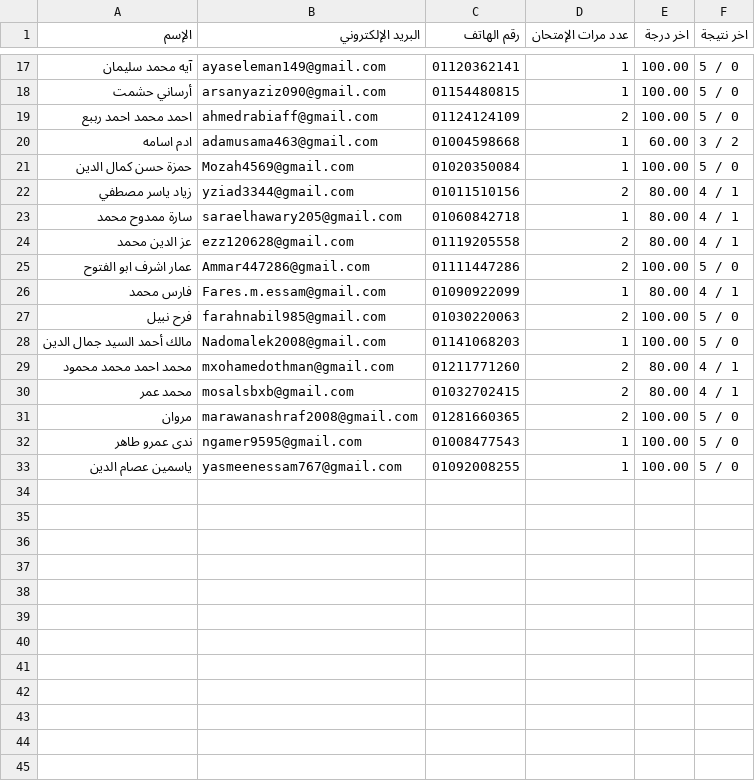
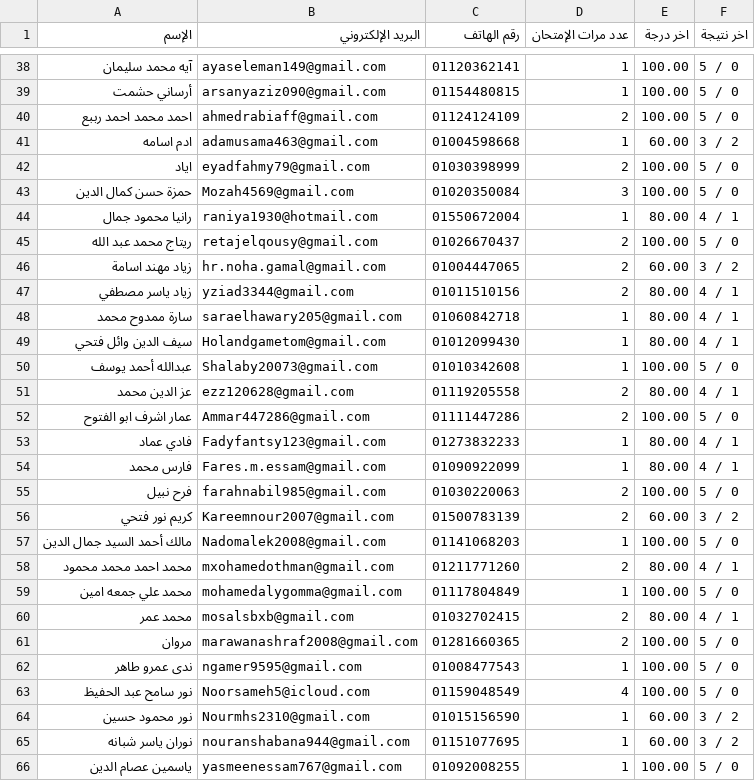
Before and after one commit to Harvovich/Marks-csv, a CSV file: 2sci.csv, drawn as a sheet; only a part is shown, gaps mark what is left out; the diff covers the shown part only.

```diff
--- a/2sci.csv
+++ b/2sci.csv
@@ -20,11 +41,20 @@
 "ادم اسامه","adamusama463@gmail.com","01004598668","1","60.00","3 / 2"
-"حمزة حسن كمال الدين","Mozah4569@gmail.com","01020350084","1","100.00","5 / 0"
+"اياد","eyadfahmy79@gmail.com","01030398999","2","100.00","5 / 0"
+"حمزة حسن كمال الدين","Mozah4569@gmail.com","01020350084","3","100.00","5 / 0"
+"رانيا محمود جمال","raniya1930@hotmail.com","01550672004","1","80.00","4 / 1"
+"ريتاج محمد عبد الله","retajelqousy@gmail.com","01026670437","2","100.00","5 / 0"
+"زياد مهند اسامة","hr.noha.gamal@gmail.com","01004447065","2","60.00","3 / 2"
 "زياد ياسر مصطفي","yziad3344@gmail.com","01011510156","2","80.00","4 / 1"
 "سارة ممدوح محمد","saraelhawary205@gmail.com","01060842718","1","80.00","4 / 1"
+"سيف الدين وائل فتحي","Holandgametom@gmail.com","01012099430","1","80.00","4 / 1"
+"عبدالله أحمد يوسف","Shalaby20073@gmail.com","01010342608","1","100.00","5 / 0"
 "عز الدين محمد","ezz120628@gmail.com","01119205558","2","80.00","4 / 1"
 "عمار اشرف ابو الفتوح","Ammar447286@gmail.com","01111447286","2","100.00","5 / 0"
+"فادي عماد","Fadyfantsy123@gmail.com","01273832233","1","80.00","4 / 1"
 "فارس محمد","Fares.m.essam@gmail.com","01090922099","1","80.00","4 / 1"
 "فرح نبيل","farahnabil985@gmail.com","01030220063","2","100.00","5 / 0"
+"كريم نور فتحي","Kareemnour2007@gmail.com","01500783139","2","60.00","3 / 2"
 "مالك أحمد السيد جمال الدين","Nadomalek2008@gmail.com","01141068203","1","100.00","5 / 0"
 "محمد احمد محمد محمود","mxohamedothman@gmail.com","01211771260","2","80.00","4 / 1"
+"محمد علي جمعه امين","mohamedalygomma@gmail.com","01117804849","1","100.00","5 / 0"
 "محمد عمر","mosalsbxb@gmail.com","01032702415","2","80.00","4 / 1"
@@ -32,2 +62,5 @@
 "ندى عمرو طاهر","ngamer9595@gmail.com","01008477543","1","100.00","5 / 0"
+"نور سامح عبد الحفيظ","Noorsameh5@icloud.com","01159048549","4","100.00","5 / 0"
+"نور محمود حسين","Nourmhs2310@gmail.com","01015156590","1","60.00","3 / 2"
+"نوران ياسر شبانه","nouranshabana944@gmail.com","01151077695","1","60.00","3 / 2"
 "ياسمين عصام الدين","yasmeenessam767@gmail.com","01092008255","1","100.00","5 / 0"
```
Also changed, not shown: 21 added rows and 1 edited cell elsewhere in this file.
